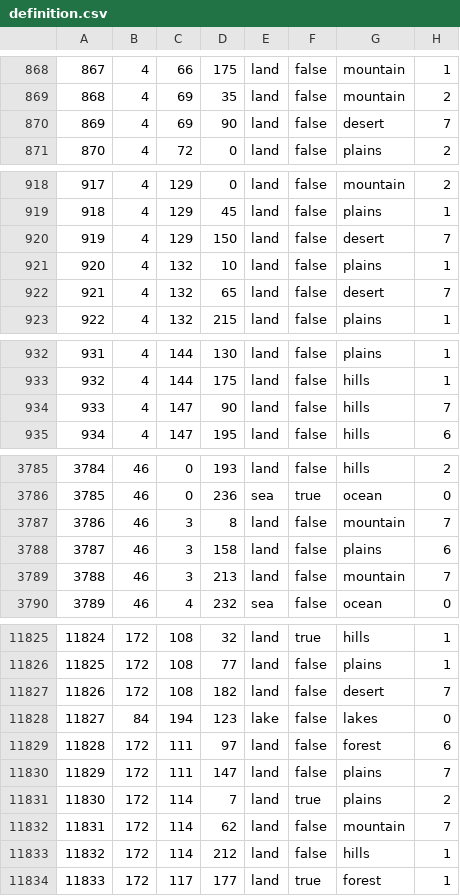
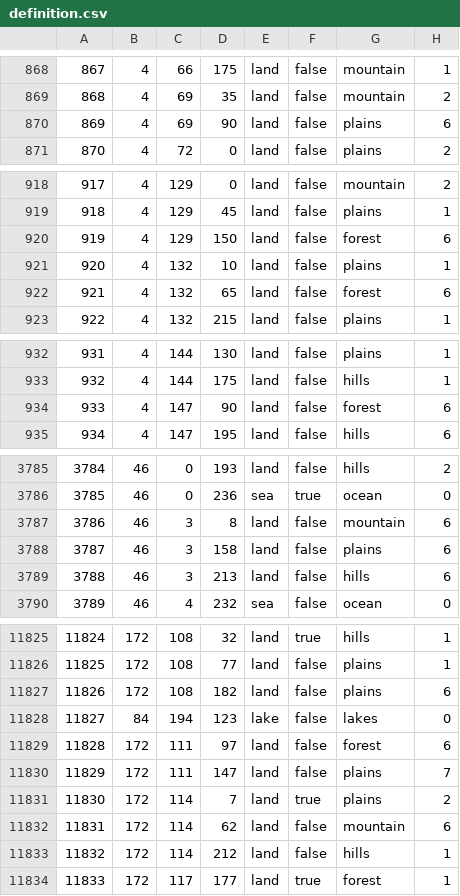
Before and after one commit to Cheeseus21/CheeseHMP, a CSV file: map/definition.csv, drawn as a sheet; only a part is shown, gaps mark what is left out; the diff covers the shown part only.

```diff
--- a/map/definition.csv
+++ b/map/definition.csv
@@ -869,3 +869,3 @@
 868;4;69;35;land;false;mountain;2
-869;4;69;90;land;false;desert;7
+869;4;69;90;land;false;plains;6
 870;4;72;0;land;false;plains;2
@@ -919,5 +919,5 @@
 918;4;129;45;land;false;plains;1
-919;4;129;150;land;false;desert;7
+919;4;129;150;land;false;forest;6
 920;4;132;10;land;false;plains;1
-921;4;132;65;land;false;desert;7
+921;4;132;65;land;false;forest;6
 922;4;132;215;land;false;plains;1
@@ -933,3 +933,3 @@
 932;4;144;175;land;false;hills;1
-933;4;147;90;land;false;hills;7
+933;4;147;90;land;false;forest;6
 934;4;147;195;land;false;hills;6
@@ -3786,5 +3786,5 @@
 3785;46;0;236;sea;true;ocean;0
-3786;46;3;8;land;false;mountain;7
+3786;46;3;8;land;false;mountain;6
 3787;46;3;158;land;false;plains;6
-3788;46;3;213;land;false;mountain;7
+3788;46;3;213;land;false;hills;6
 3789;46;4;232;sea;false;ocean;0
@@ -11826,3 +11826,3 @@
 11825;172;108;77;land;false;plains;1
-11826;172;108;182;land;false;desert;7
+11826;172;108;182;land;false;plains;6
 11827;84;194;123;lake;false;lakes;0
@@ -11831,3 +11831,3 @@
 11830;172;114;7;land;true;plains;2
-11831;172;114;62;land;false;mountain;7
+11831;172;114;62;land;false;mountain;6
 11832;172;114;212;land;false;hills;1
```
Also changed, not shown: 50 edited cells elsewhere in this file, 30 other files.
